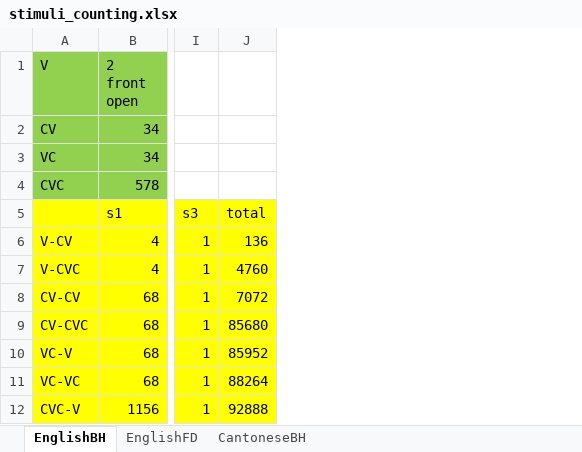
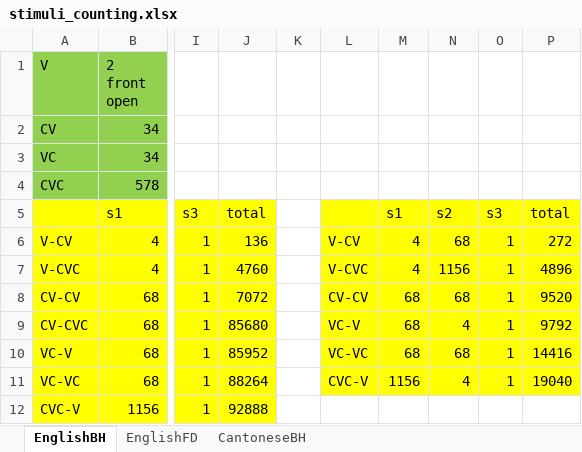
Before and after one commit to ivyzheng1592/SubInPhon, an Excel workbook: Dataset/stimuli_counting.xlsx, sheet EnglishBH, drawn as a sheet; only a part is shown, gaps mark what is left out; values as stored, in another font and other column widths than the file's, no borders; the diff names each change by its address in the sheet, - before the commit and + after, or states it on an @@ line.

```diff
--- a/Dataset/stimuli_counting.xlsx (sheet EnglishBH)
+++ b/Dataset/stimuli_counting.xlsx (sheet EnglishBH)
+column K, empty
+column L, rows 6-11: V-CV | V-CVC | CV-CV | VC-V | VC-VC | CVC-V
+column M, rows 5-11: s1 | 4 | 4 | 68 | 68 | 68 | 1156
+column N, rows 5-11: s2 | 68 | 1156 | 68 | 4 | 68 | 4
+column O, rows 5-11: s3 | 1 | 1 | 1 | 1 | 1 | 1
+column P, rows 5-11: total | 272 | 4896 | 9520 | 9792 | 14416 | 19040
```
Also changed, not shown: 3 other files.
